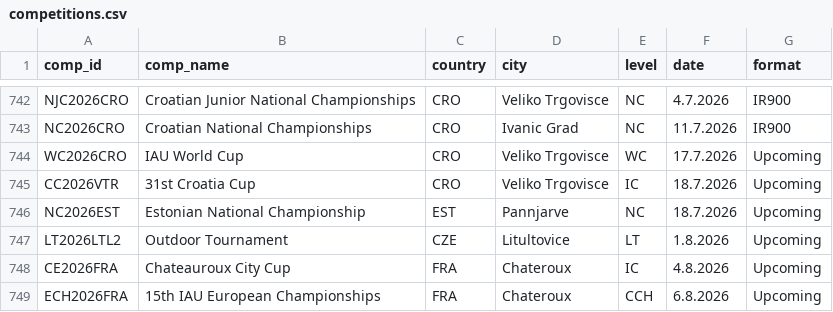
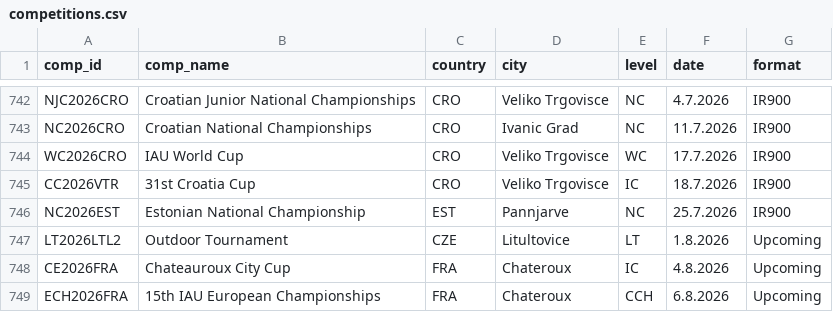
Before and after one commit to iau-crossbow-mo/IAU-Database, a CSV file: data/competitions.csv, drawn as a sheet; only a part is shown, gaps mark what is left out.

```diff
--- a/data/competitions.csv
+++ b/data/competitions.csv
@@ -743,5 +743,5 @@ NJC2026CRO;Croatian Junior National Championships;CRO;Veliko Trgovisce;NC;4.7.20
 NC2026CRO;Croatian National Championships;CRO;Ivanic Grad;NC;11.7.2026;IR900
-WC2026CRO;IAU World Cup;CRO;Veliko Trgovisce;WC;17.7.2026;Upcoming
-CC2026VTR;31st Croatia Cup;CRO;Veliko Trgovisce;IC;18.7.2026;Upcoming
-NC2026EST;Estonian National Championship;EST;Pannjarve;NC;18.7.2026;Upcoming
+WC2026CRO;IAU World Cup;CRO;Veliko Trgovisce;WC;17.7.2026;IR900
+CC2026VTR;31st Croatia Cup;CRO;Veliko Trgovisce;IC;18.7.2026;IR900
+NC2026EST;Estonian National Championship;EST;Pannjarve;NC;25.7.2026;IR900
 LT2026LTL2;Outdoor Tournament;CZE;Litultovice;LT;1.8.2026;Upcoming
```
Also changed, not shown: data/athletes.csv, 2 other files.
